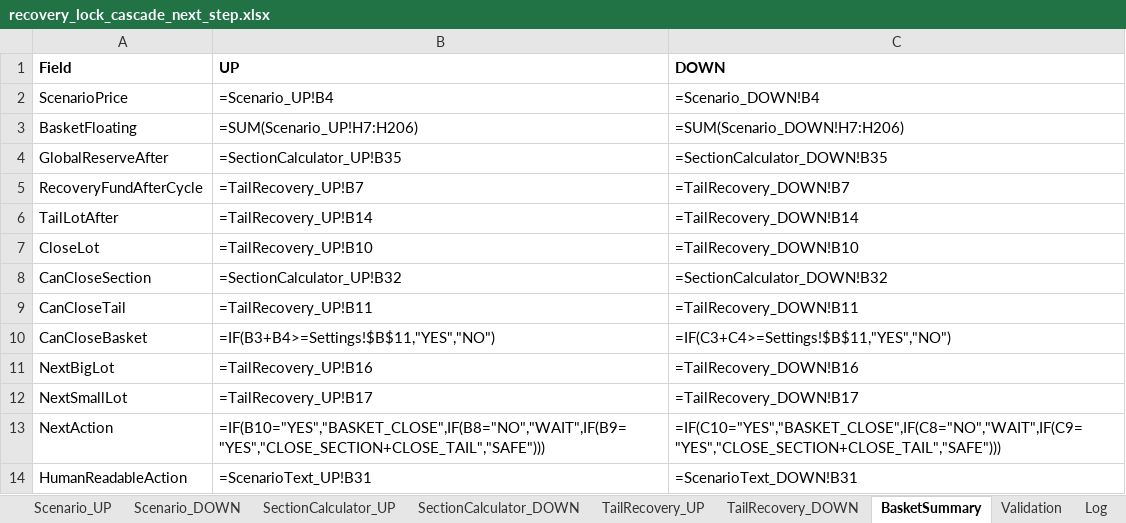
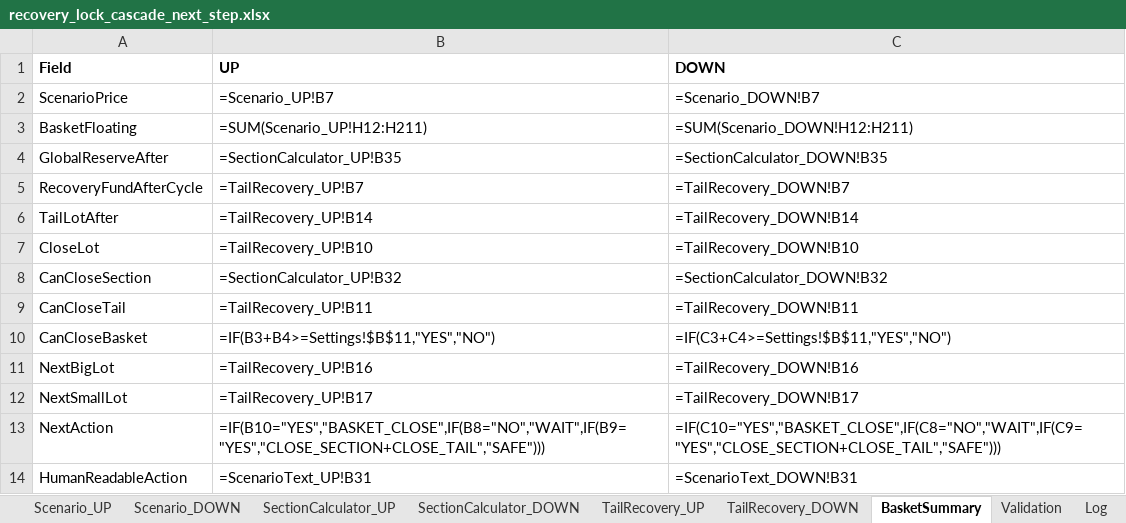
Before and after one commit to ic8812825-maker/chatgpt.com-codex, an Excel workbook: recovery_lock_cascade_next_step/recovery_lock_cascade_next_step.xlsx, sheet BasketSummary, drawn as a sheet; values as stored, in another font and other column widths than the file's, no borders; formulas without a stored value are shown as written; the diff names each change by its address in the sheet, - before the commit and + after, or states it on an @@ line.

Commit message:
Fix scenario Bid/Ask architecture with dedicated header block and shifted position table

```diff
--- a/recovery_lock_cascade_next_step/recovery_lock_cascade_next_step.xlsx (sheet BasketSummary)
+++ b/recovery_lock_cascade_next_step/recovery_lock_cascade_next_step.xlsx (sheet BasketSummary)
-B2 (UP): =Scenario_UP!B4
+B2 (UP): =Scenario_UP!B7
-C2 (DOWN): =Scenario_DOWN!B4
+C2 (DOWN): =Scenario_DOWN!B7
-B3 (UP): =SUM(Scenario_UP!H7:H206)
+B3 (UP): =SUM(Scenario_UP!H12:H211)
-C3 (DOWN): =SUM(Scenario_DOWN!H7:H206)
+C3 (DOWN): =SUM(Scenario_DOWN!H12:H211)
```
Also changed, not shown: sheet Scenario_DOWN, sheet Scenario_UP, sheet SectionCalculator_UP, sheet SectionCalculator_DOWN, sheet Validation, recovery_lock_cascade_next_step/recovery_lock_cascade_next_step_ru.xlsx, 2 other files.
